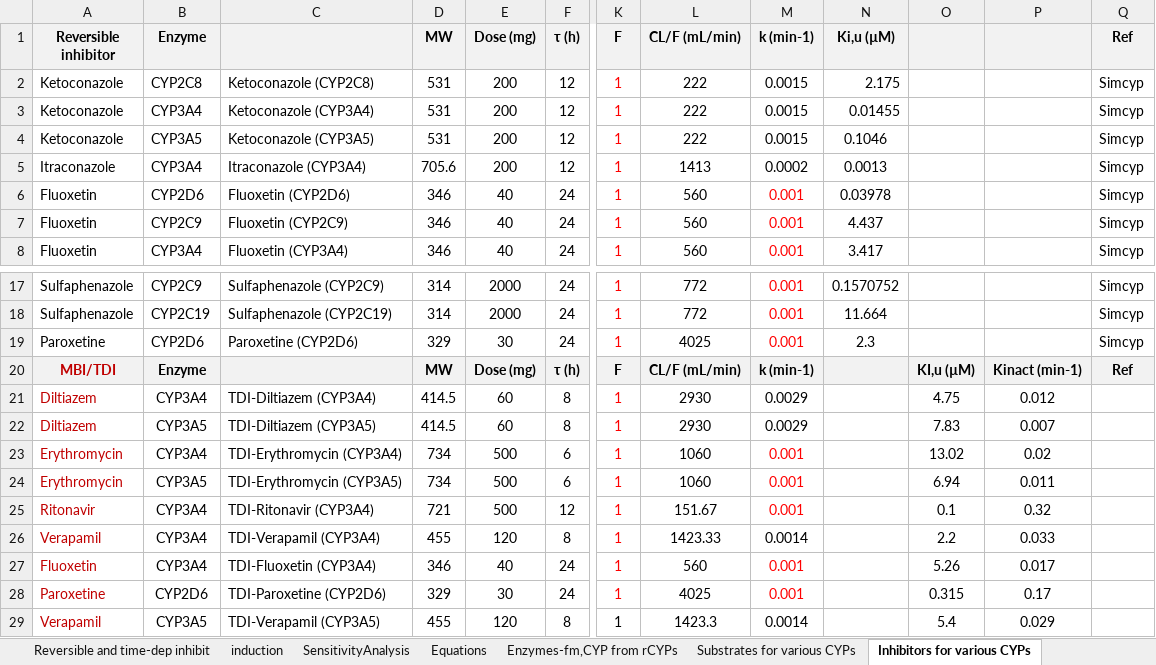
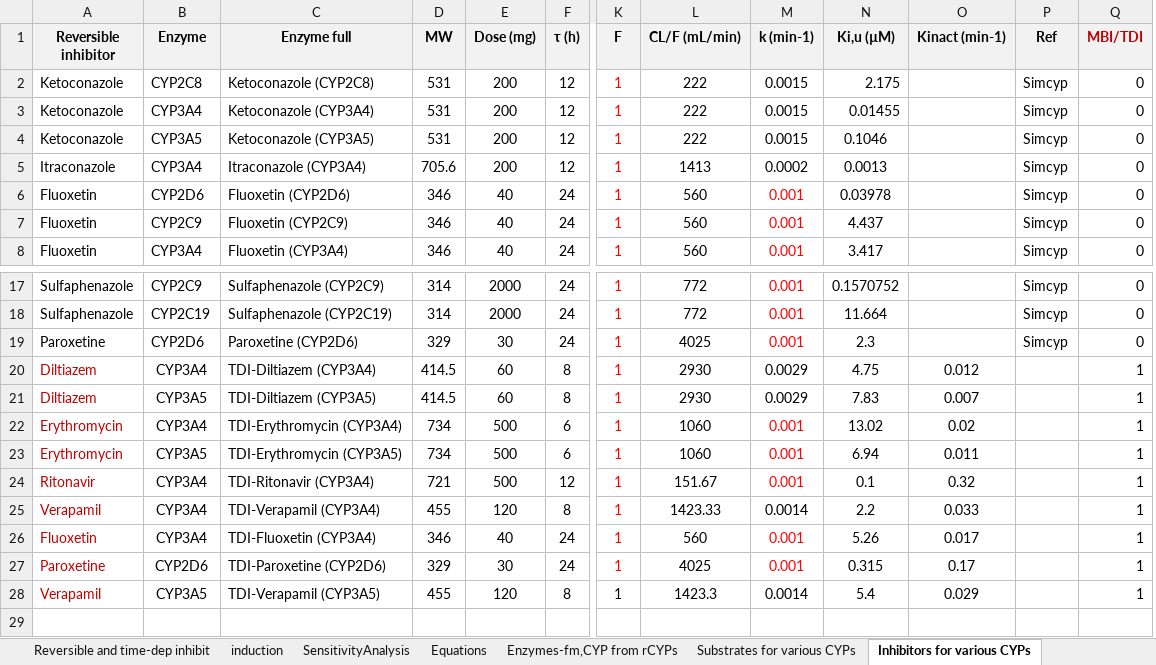
Before and after one commit to yashshah1995/DDI-prediction-app, an Excel workbook: DDI template - Copy.xlsx, sheet Inhibitors for various CYPs, drawn as a sheet; only a part is shown, gaps mark what is left out; values as stored, in another font and other column widths than the file's, no borders; removed rows and columns are numbered as before the commit, all else as after; rows hold the shown columns only; the diff names each change by its address in the sheet, - before the commit and + after, or states it on an @@ line.

Commit message:
- add inhibitor table vals - some minor changes to excel file

```diff
--- a/DDI template - Copy.xlsx (sheet Inhibitors for various CYPs)
+++ b/DDI template - Copy.xlsx (sheet Inhibitors for various CYPs)
-column O, rows 21-29: 4.75 | 7.83 | 13.02 | 6.94 | 0.1 | 2.2 | 5.26 | 0.315 | 5.4
+column Q (MBI/TDI), rows 2-8: all 0; rows 17-28: 0 | 0 | 0 | 1 | 1 | 1 | 1 | 1 | 1 | 1 | 1 | 1
-C1: (empty)
+C1: Enzyme full
-O1: (empty)
+O1: Kinact (min-1)
-row 20: MBI/TDI | Enzyme |  | MW | Dose (mg) | τ (h) | F | CL/F (mL/min) | k (min-1) |  | KI,u (µM) | Kinact (min-1) | Ref
-N20 (Ki,u (µM)): (empty)
+N20 (Ki,u (µM)): 4.75
-N21 (Ki,u (µM)): (empty)
+N21 (Ki,u (µM)): 7.83
-N22 (Ki,u (µM)): (empty)
+N22 (Ki,u (µM)): 13.02
-N23 (Ki,u (µM)): (empty)
+N23 (Ki,u (µM)): 6.94
-N24 (Ki,u (µM)): (empty)
+N24 (Ki,u (µM)): 0.1
-N25 (Ki,u (µM)): (empty)
+N25 (Ki,u (µM)): 2.2
-N26 (Ki,u (µM)): (empty)
+N26 (Ki,u (µM)): 5.26
-N27 (Ki,u (µM)): (empty)
+N27 (Ki,u (µM)): 0.315
-N28 (Ki,u (µM)): (empty)
+N28 (Ki,u (µM)): 5.4
```
Also changed, not shown: sheet Reversible and time-dep inhibit, hidden cells, 1 other file.
